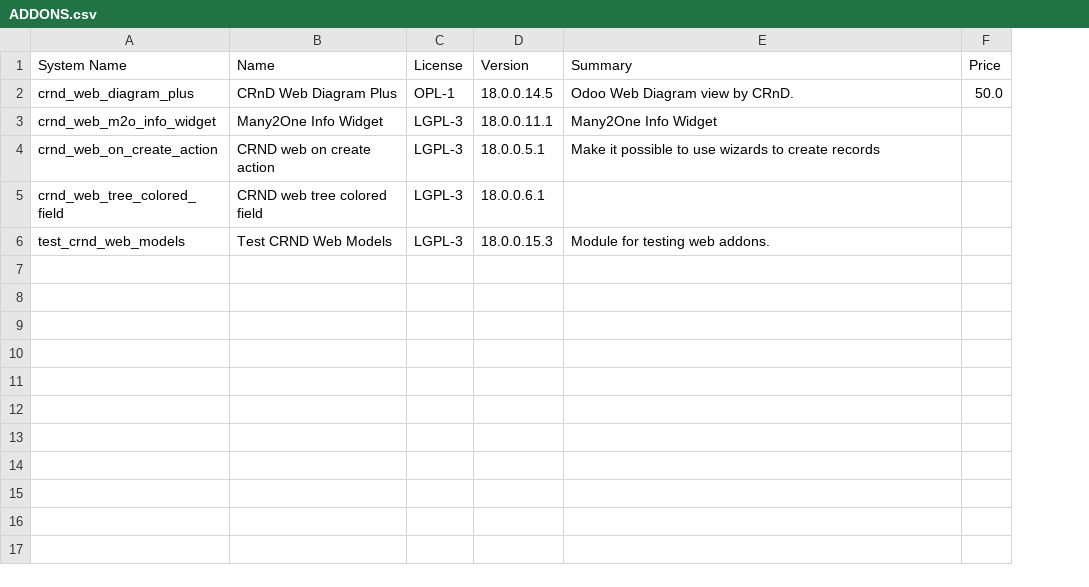
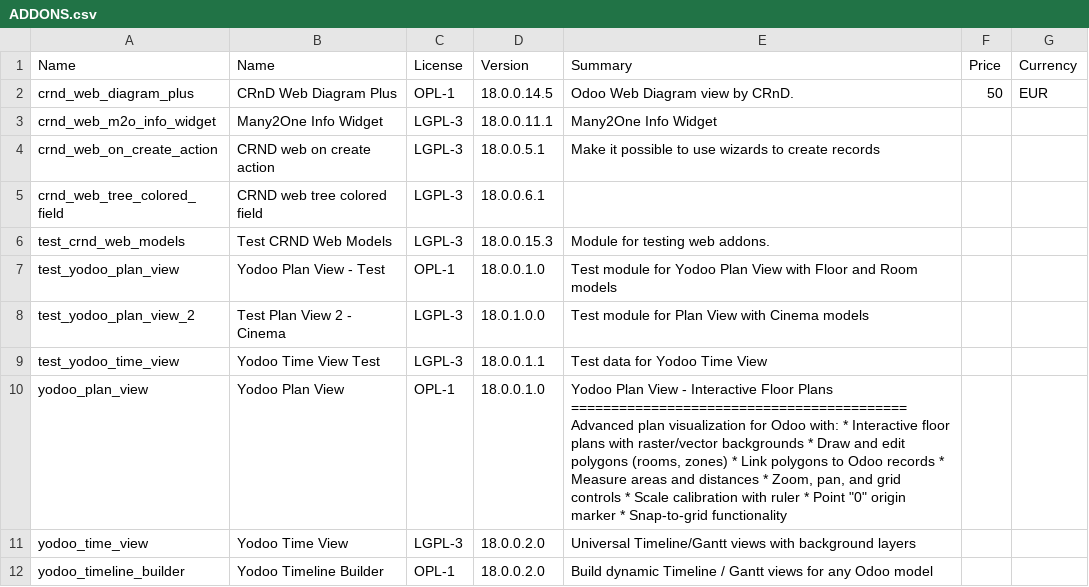
Before and after one commit to crnd-inc/crnd-web, a CSV file: ADDONS.csv, drawn as a sheet; the diff names each change by its address in the sheet, - before the commit and + after, or states it on an @@ line.

```diff
--- a/ADDONS.csv
+++ b/ADDONS.csv
+column G (Currency), row 2: EUR
-A1: System Name
+A1: Name
-F2 (Price): 50.0
+F2 (Price): 50
+row 7: test_yodoo_plan_view | Yodoo Plan View - Test | OPL-1 | 18.0.0.1.0 | Test module for Yodoo Plan View with Floor and Room models
+row 8: test_yodoo_plan_view_2 | Test Plan View 2 - Cinema | LGPL-3 | 18.0.1.0.0 | Test module for Plan View with Cinema models
+row 9: test_yodoo_time_view | Yodoo Time View Test | LGPL-3 | 18.0.0.1.1 | Test data for Yodoo Time View
+row 10: yodoo_plan_view | Yodoo Plan View | OPL-1 | 18.0.0.1.0 | Yodoo Plan View - Interactive Floor Plans ========================================== Advanced plan visualization for Odoo with: * Interactive floor plans with raster/vector backgrounds * Draw and edit polygons (rooms, zones) * Link polygons to Odoo records * Measure areas and distances * Zoom, pan, and grid controls * Scale calibration with ruler * Point "0" origin marker * Snap-to-grid functionality
+row 11: yodoo_time_view | Yodoo Time View | LGPL-3 | 18.0.0.2.0 | Universal Timeline/Gantt views with background layers
+row 12: yodoo_timeline_builder | Yodoo Timeline Builder | OPL-1 | 18.0.0.2.0 | Build dynamic Timeline / Gantt views for any Odoo model
```
Also changed, not shown: 42 other files.
